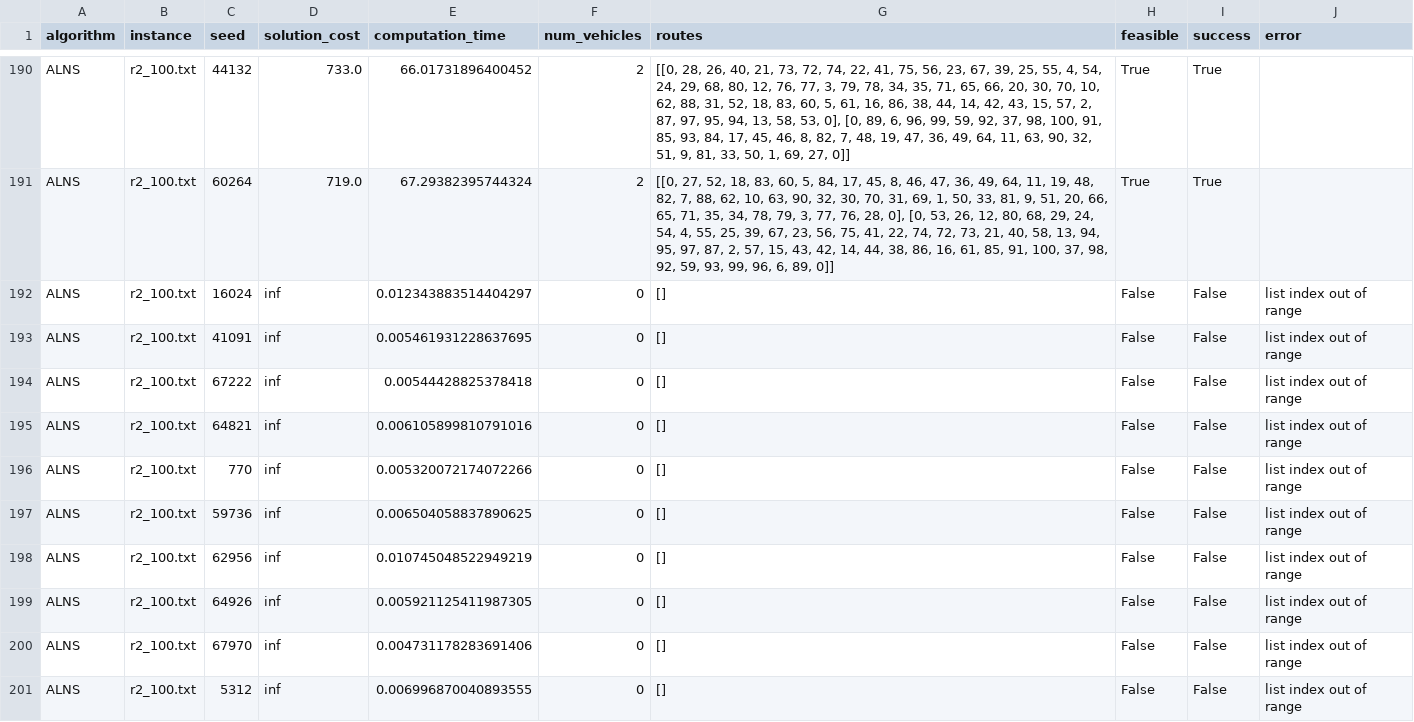
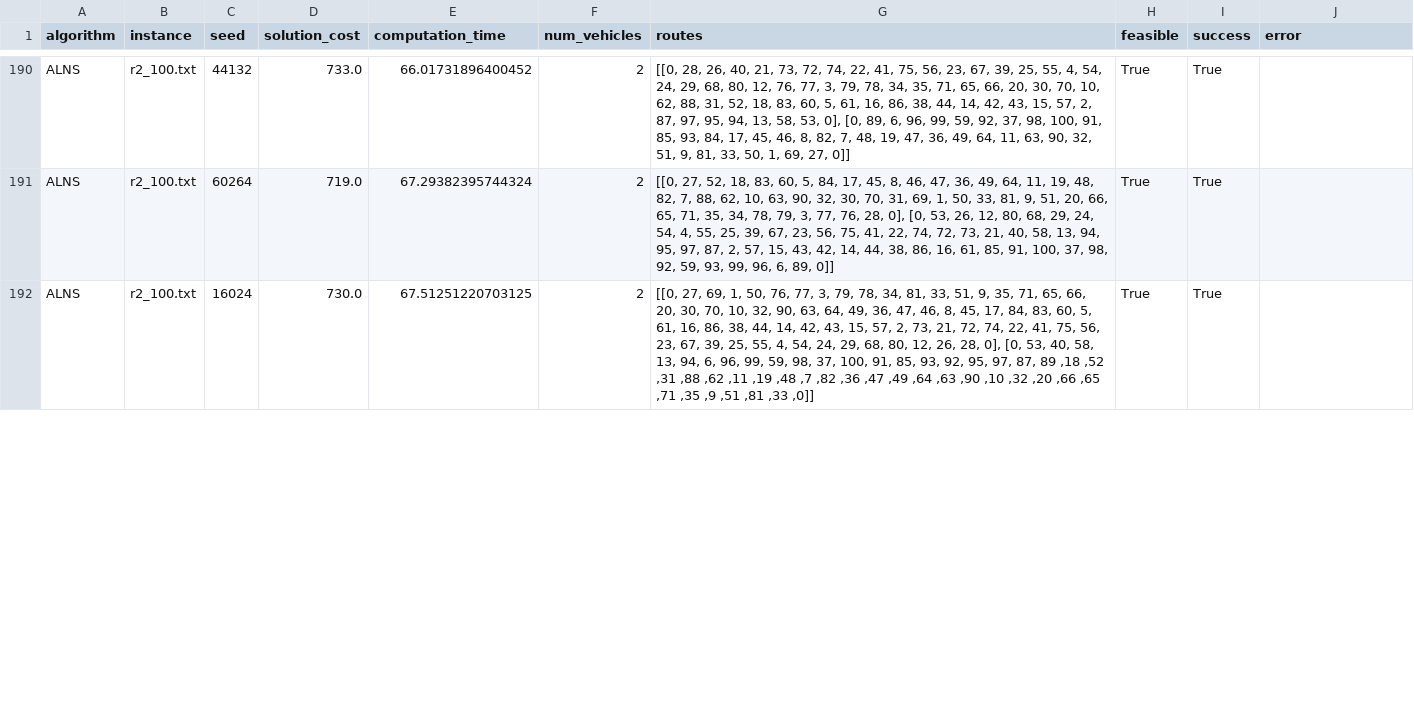
Before and after one commit to RyanSchapiro/DVRP, a CSV file: Ryan/ALNS_detailed.csv, drawn as a sheet; only a part is shown, gaps mark what is left out; the diff covers the shown part only.

```diff
--- a/Ryan/ALNS_detailed.csv
+++ b/Ryan/ALNS_detailed.csv
@@ -191,11 +191,2 @@ ALNS,r2_100.txt,44132,733.0,66.01731896400452,2,"[[0, 28, 26, 40, 21, 73, 72, 74
 ALNS,r2_100.txt,60264,719.0,67.29382395744324,2,"[[0, 27, 52, 18, 83, 60, 5, 84, 17, 45, 8, 46, 47, 36, 49, 64, 11, 19, 48, 82, 7, 88, 62, 10, 63, 90, 32, 30, 70, 31, 69, 1, 50, 33, 81, 9, 51, 20, 66, 65, 71, 35, 34, 78, 79, 3, 77, 76, 28, 0], [0, 53, 26, 12, 80, 68, 29, 24, 54, 4, 55, 25, 39, 67, 23, 56, 75, 41, 22, 74, 72, 73, 21, 40, 58, 13, 94, 95, 97, 87, 2, 57, 15, 43, 42, 14, 44, 38, 86, 16, 61, 85, 91, 100, 37, 98, 92, 59, 93, 99, 96, 6, 89, 0]]",True,True,
-ALNS,r2_100.txt,16024,inf,0.012343883514404297,0,[],False,False,list index out of range
-ALNS,r2_100.txt,41091,inf,0.005461931228637695,0,[],False,False,list index out of range
-ALNS,r2_100.txt,67222,inf,0.00544428825378418,0,[],False,False,list index out of range
-ALNS,r2_100.txt,64821,inf,0.006105899810791016,0,[],False,False,list index out of range
-ALNS,r2_100.txt,770,inf,0.005320072174072266,0,[],False,False,list index out of range
-ALNS,r2_100.txt,59736,inf,0.006504058837890625,0,[],False,False,list index out of range
-ALNS,r2_100.txt,62956,inf,0.010745048522949219,0,[],False,False,list index out of range
-ALNS,r2_100.txt,64926,inf,0.005921125411987305,0,[],False,False,list index out of range
-ALNS,r2_100.txt,67970,inf,0.004731178283691406,0,[],False,False,list index out of range
-ALNS,r2_100.txt,5312,inf,0.006996870040893555,0,[],False,False,list index out of range
+ALNS,r2_100.txt,16024,730.0,67.51251220703125,2,"[[0, 27, 69, 1, 50, 76, 77, 3, 79, 78, 34, 81, 33, 51, 9, 35, 71, 65, 66, 20, 30, 70, 10, 32, 90, 63, 64, 49, 36, 47, 46, 8, 45, 17, 84, 83, 60, 5, 61, 16, 86, 38, 44, 14, 42, 43, 15, 57, 2, 73, 21, 72, 74, 22, 41, 75, 56, 23, 67, 39, 25, 55, 4, 54, 24, 29, 68, 80, 12, 26, 28, 0], [0, 53, 40, 58, 13, 94, 6, 96, 99, 59, 98, 37, 100, 91, 85, 93, 92, 95, 97, 87, 89 ,18 ,52 ,31 ,88 ,62 ,11 ,19 ,48 ,7 ,82 ,36 ,47 ,49 ,64 ,63 ,90 ,10 ,32 ,20 ,66 ,65 ,71 ,35 ,9 ,51 ,81 ,33 ,0]]",True,True,
```
Also changed, not shown: 9 added rows elsewhere in this file, 5 other files.
